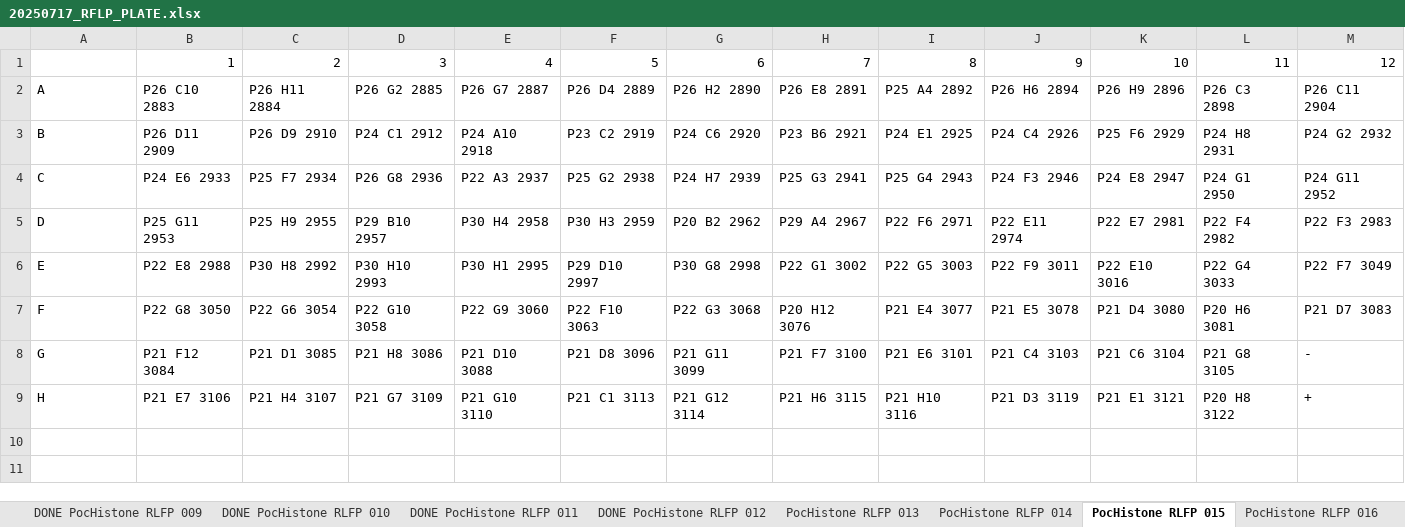
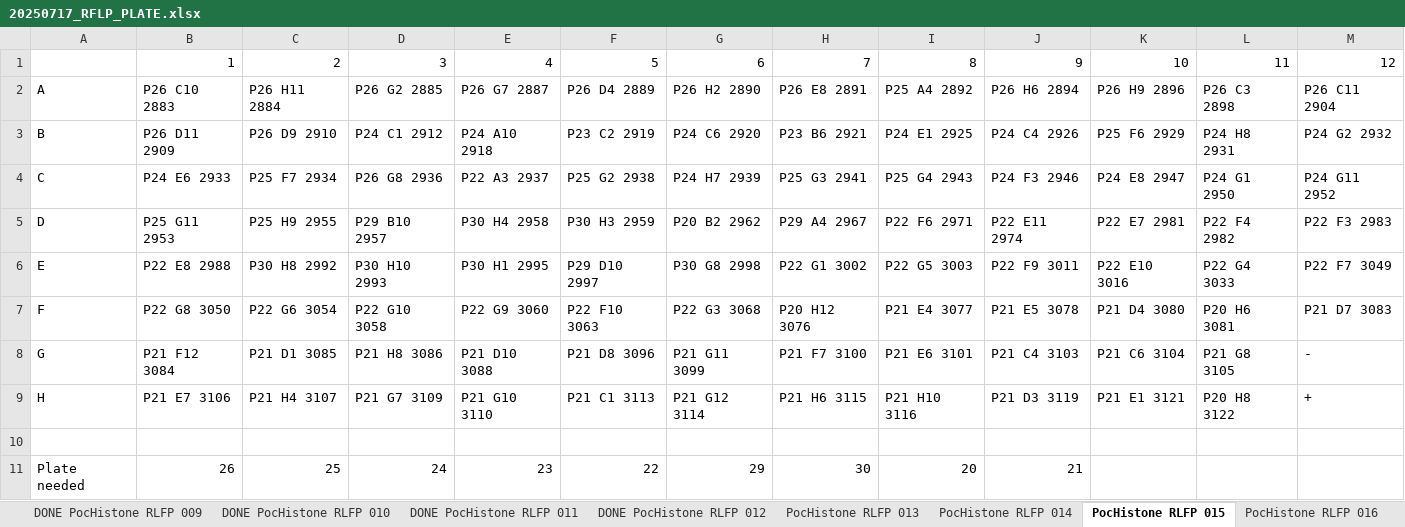
Before and after one commit to PierrickHarnay/Pocillopora-Lagoon-Abundance, an Excel workbook: Data/20250717_RFLP_PLATE.xlsx, sheet PocHistone RLFP 015, drawn as a sheet; values as stored, in another font and other column widths than the file's, no borders; the diff names each change by its address in the sheet, - before the commit and + after, or states it on an @@ line.

Commit message:
add data from plate PocHistone RFLP 012

```diff
--- a/Data/20250717_RFLP_PLATE.xlsx (sheet PocHistone RLFP 015)
+++ b/Data/20250717_RFLP_PLATE.xlsx (sheet PocHistone RLFP 015)
+row 10: (empty)
+row 11: Plate needed | 26 | 25 | 24 | 23 | 22 | 29 | 30 | 20 | 21
```
Also changed, not shown: 5 other files.
